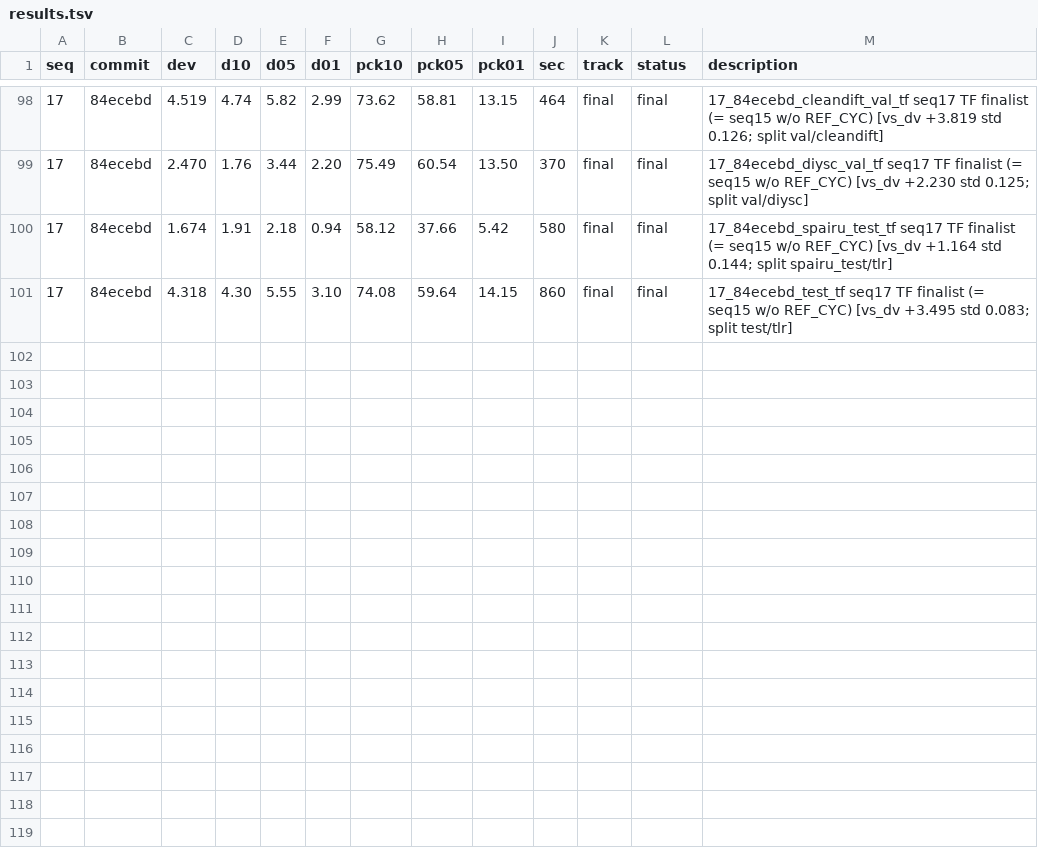
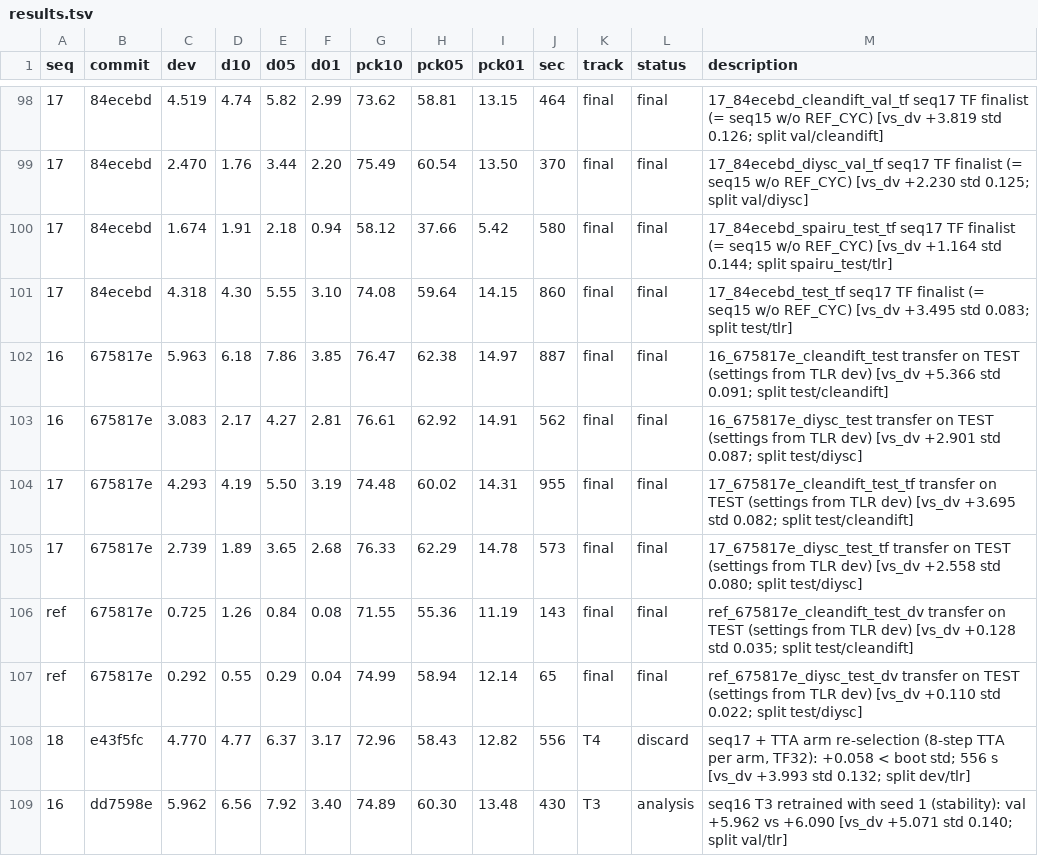
Before and after one commit to Voldemort108X/SemCorr_autoresearch, a TSV file: results.tsv, drawn as a sheet; only a part is shown, gaps mark what is left out; the diff names each change by its address in the sheet, - before the commit and + after, or states it on an @@ line.

Commit message:
Daily report 2026-11-19, results.tsv, STATE

```diff
--- a/results.tsv
+++ b/results.tsv
+row 102: 16 | 675817e | 5.963 | 6.18 | 7.86 | 3.85 | 76.47 | 62.38 | 14.97 | 887 | final | final | 16_675817e_cleandift_test transfer on TEST (settings from TLR dev) [vs_dv +5.366 std 0.091; split test/cleandift]
+row 103: 16 | 675817e | 3.083 | 2.17 | 4.27 | 2.81 | 76.61 | 62.92 | 14.91 | 562 | final | final | 16_675817e_diysc_test transfer on TEST (settings from TLR dev) [vs_dv +2.901 std 0.087; split test/diysc]
+row 104: 17 | 675817e | 4.293 | 4.19 | 5.50 | 3.19 | 74.48 | 60.02 | 14.31 | 955 | final | final | 17_675817e_cleandift_test_tf transfer on TEST (settings from TLR dev) [vs_dv +3.695 std 0.082; split test/cleandift]
+row 105: 17 | 675817e | 2.739 | 1.89 | 3.65 | 2.68 | 76.33 | 62.29 | 14.78 | 573 | final | final | 17_675817e_diysc_test_tf transfer on TEST (settings from TLR dev) [vs_dv +2.558 std 0.080; split test/diysc]
+row 106: ref | 675817e | 0.725 | 1.26 | 0.84 | 0.08 | 71.55 | 55.36 | 11.19 | 143 | final | final | ref_675817e_cleandift_test_dv transfer on TEST (settings from TLR dev) [vs_dv +0.128 std 0.035; split test/cleandift]
+row 107: ref | 675817e | 0.292 | 0.55 | 0.29 | 0.04 | 74.99 | 58.94 | 12.14 | 65 | final | final | ref_675817e_diysc_test_dv transfer on TEST (settings from TLR dev) [vs_dv +0.110 std 0.022; split test/diysc]
+row 108: 18 | e43f5fc | 4.770 | 4.77 | 6.37 | 3.17 | 72.96 | 58.43 | 12.82 | 556 | T4 | discard | seq17 + TTA arm re-selection (8-step TTA per arm, TF32): +0.058 < boot std; 556 s [vs_dv +3.993 std 0.132; split dev/tlr]
+row 109: 16 | dd7598e | 5.962 | 6.56 | 7.92 | 3.40 | 74.89 | 60.30 | 13.48 | 430 | T3 | analysis | seq16 T3 retrained with seed 1 (stability): val +5.962 vs +6.090 [vs_dv +5.071 std 0.140; split val/tlr]
```
Also changed, not shown: 2 other files.
